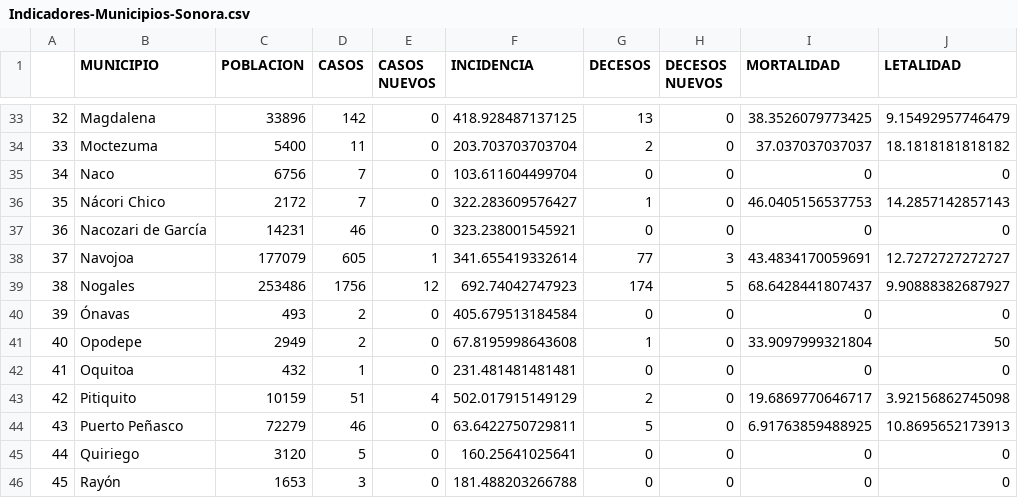
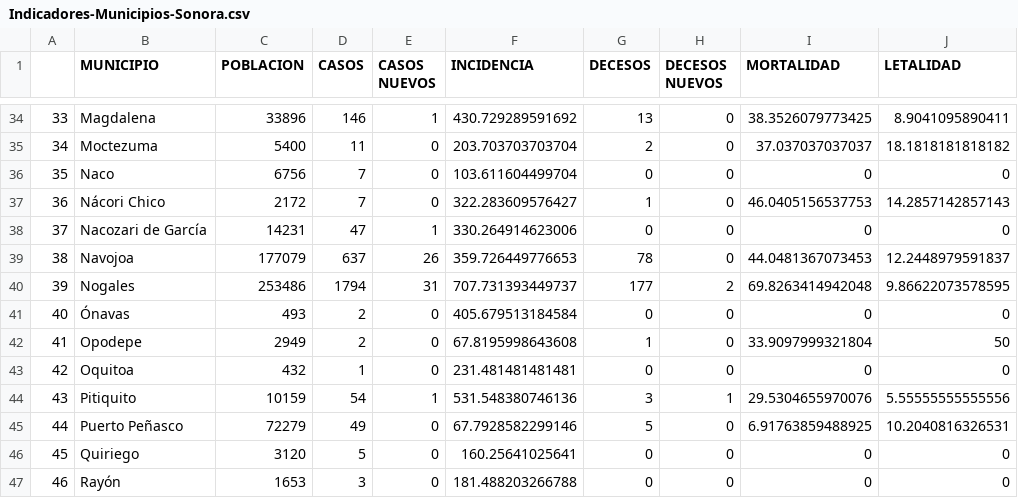
Before and after one commit to dogomoreno/Covid19-Sonora-Municipios, a CSV file: Indicadores-Municipios-Sonora.csv, drawn as a sheet; only a part is shown, gaps mark what is left out; addresses are those after the commit; the diff covers the shown part only; the diff names each change by its address in the sheet, - before the commit and + after, or states it on an @@ line.

```diff
--- a/Indicadores-Municipios-Sonora.csv
+++ b/Indicadores-Municipios-Sonora.csv
@@ column A renumbered from row 34 down @@
-D34 (CASOS): 142
+D34 (CASOS): 146
-E34 (CASOS NUEVOS): 0
+E34 (CASOS NUEVOS): 1
-F34 (INCIDENCIA): 418.928487137125
+F34 (INCIDENCIA): 430.729289591692
-J34 (LETALIDAD): 9.15492957746479
+J34 (LETALIDAD): 8.9041095890411
-D38 (CASOS): 46
+D38 (CASOS): 47
-E38 (CASOS NUEVOS): 0
+E38 (CASOS NUEVOS): 1
-F38 (INCIDENCIA): 323.238001545921
+F38 (INCIDENCIA): 330.264914623006
-D39 (CASOS): 605
+D39 (CASOS): 637
-E39 (CASOS NUEVOS): 1
+E39 (CASOS NUEVOS): 26
-F39 (INCIDENCIA): 341.655419332614
+F39 (INCIDENCIA): 359.726449776653
-G39 (DECESOS): 77
+G39 (DECESOS): 78
-H39 (DECESOS NUEVOS): 3
+H39 (DECESOS NUEVOS): 0
-I39 (MORTALIDAD): 43.4834170059691
+I39 (MORTALIDAD): 44.0481367073453
-J39 (LETALIDAD): 12.7272727272727
+J39 (LETALIDAD): 12.2448979591837
-D40 (CASOS): 1756
+D40 (CASOS): 1794
-E40 (CASOS NUEVOS): 12
+E40 (CASOS NUEVOS): 31
-F40 (INCIDENCIA): 692.74042747923
+F40 (INCIDENCIA): 707.731393449737
-G40 (DECESOS): 174
+G40 (DECESOS): 177
-H40 (DECESOS NUEVOS): 5
+H40 (DECESOS NUEVOS): 2
-I40 (MORTALIDAD): 68.6428441807437
+I40 (MORTALIDAD): 69.8263414942048
-J40 (LETALIDAD): 9.90888382687927
+J40 (LETALIDAD): 9.86622073578595
-D44 (CASOS): 51
+D44 (CASOS): 54
-E44 (CASOS NUEVOS): 4
+E44 (CASOS NUEVOS): 1
-F44 (INCIDENCIA): 502.017915149129
+F44 (INCIDENCIA): 531.548380746136
-G44 (DECESOS): 2
+G44 (DECESOS): 3
-H44 (DECESOS NUEVOS): 0
+H44 (DECESOS NUEVOS): 1
-I44 (MORTALIDAD): 19.6869770646717
+I44 (MORTALIDAD): 29.5304655970076
-J44 (LETALIDAD): 3.92156862745098
+J44 (LETALIDAD): 5.55555555555556
-D45 (CASOS): 46
+D45 (CASOS): 49
-F45 (INCIDENCIA): 63.6422750729811
+F45 (INCIDENCIA): 67.7928582299146
-J45 (LETALIDAD): 10.8695652173913
+J45 (LETALIDAD): 10.2040816326531
```
Also changed, not shown: 2 added rows and 96 edited cells elsewhere in this file, Decesosdiarios.csv, 6 other files.
